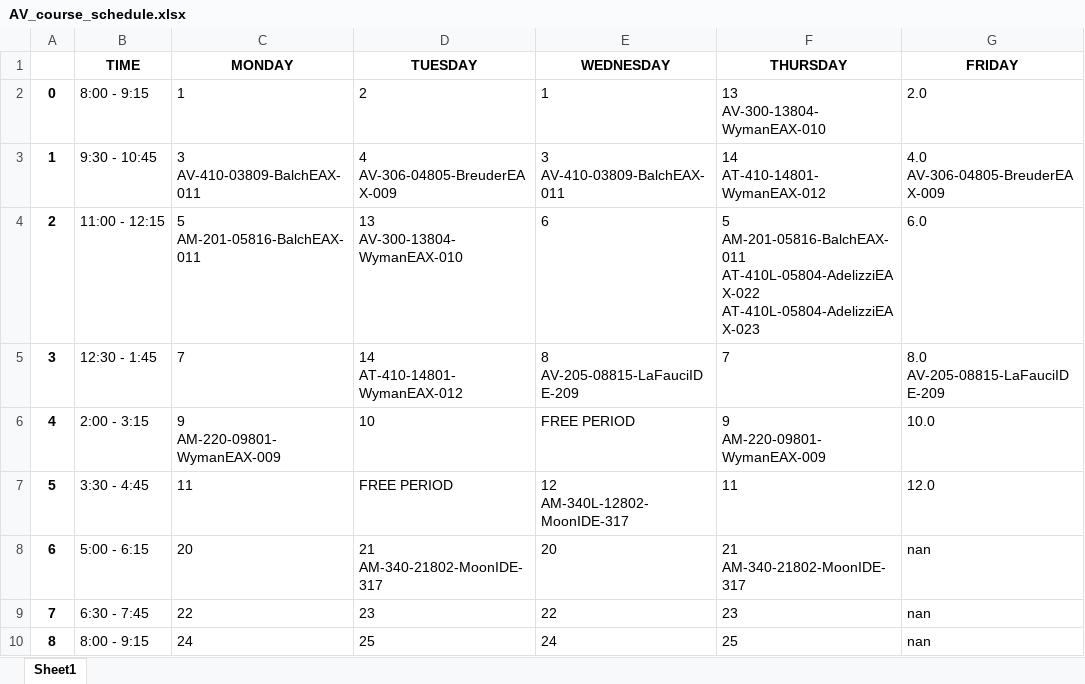
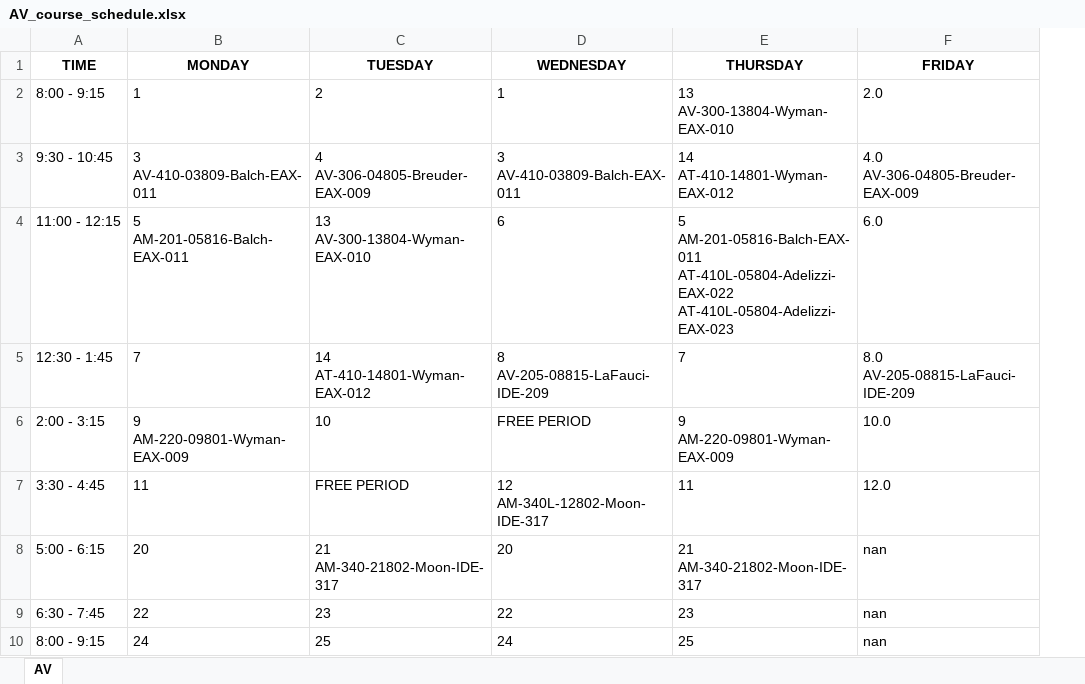
Before and after one commit to Raidienaty/CourseScheduler, an Excel workbook: Schedules/AV_course_schedule.xlsx, sheet AV, drawn as a sheet; values as stored, in another font and other column widths than the file's, no borders; removed rows and columns are numbered as before the commit, all else as after; ↵ is a line break in a cell; the diff names each change by its address in the sheet, - before the commit and + after, or states it on an @@ line.

```diff
--- a/Schedules/AV_course_schedule.xlsx (sheet AV)
+++ b/Schedules/AV_course_schedule.xlsx (sheet AV)
-sheet tab: Sheet1
+sheet tab: AV
-column A, rows 2-10: 0 | 1 | 2 | 3 | 4 | 5 | 6 | 7 | 8
-E2 (THURSDAY): 13 ↵ AV-300-13804-WymanEAX-010
+E2 (THURSDAY): 13 ↵ AV-300-13804-Wyman-EAX-010
-B3 (MONDAY): 3 ↵ AV-410-03809-BalchEAX-011
+B3 (MONDAY): 3 ↵ AV-410-03809-Balch-EAX-011
-C3 (TUESDAY): 4 ↵ AV-306-04805-BreuderEAX-009
+C3 (TUESDAY): 4 ↵ AV-306-04805-Breuder-EAX-009
-D3 (WEDNESDAY): 3 ↵ AV-410-03809-BalchEAX-011
+D3 (WEDNESDAY): 3 ↵ AV-410-03809-Balch-EAX-011
-E3 (THURSDAY): 14 ↵ AT-410-14801-WymanEAX-012
+E3 (THURSDAY): 14 ↵ AT-410-14801-Wyman-EAX-012
-F3 (FRIDAY): 4.0 ↵ AV-306-04805-BreuderEAX-009
+F3 (FRIDAY): 4.0 ↵ AV-306-04805-Breuder-EAX-009
-B4 (MONDAY): 5 ↵ AM-201-05816-BalchEAX-011
+B4 (MONDAY): 5 ↵ AM-201-05816-Balch-EAX-011
-C4 (TUESDAY): 13 ↵ AV-300-13804-WymanEAX-010
+C4 (TUESDAY): 13 ↵ AV-300-13804-Wyman-EAX-010
-E4 (THURSDAY): 5 ↵ AM-201-05816-BalchEAX-011 ↵ AT-410L-05804-AdelizziEAX-022 ↵ AT-410L-05804-AdelizziEAX-023
+E4 (THURSDAY): 5 ↵ AM-201-05816-Balch-EAX-011 ↵ AT-410L-05804-Adelizzi-EAX-022 ↵ AT-410L-05804-Adelizzi-EAX-023
-C5 (TUESDAY): 14 ↵ AT-410-14801-WymanEAX-012
+C5 (TUESDAY): 14 ↵ AT-410-14801-Wyman-EAX-012
-D5 (WEDNESDAY): 8 ↵ AV-205-08815-LaFauciIDE-209
+D5 (WEDNESDAY): 8 ↵ AV-205-08815-LaFauci-IDE-209
-F5 (FRIDAY): 8.0 ↵ AV-205-08815-LaFauciIDE-209
+F5 (FRIDAY): 8.0 ↵ AV-205-08815-LaFauci-IDE-209
-B6 (MONDAY): 9 ↵ AM-220-09801-WymanEAX-009
+B6 (MONDAY): 9 ↵ AM-220-09801-Wyman-EAX-009
-E6 (THURSDAY): 9 ↵ AM-220-09801-WymanEAX-009
+E6 (THURSDAY): 9 ↵ AM-220-09801-Wyman-EAX-009
-D7 (WEDNESDAY): 12 ↵ AM-340L-12802-MoonIDE-317
+D7 (WEDNESDAY): 12 ↵ AM-340L-12802-Moon-IDE-317
-C8 (TUESDAY): 21 ↵ AM-340-21802-MoonIDE-317
+C8 (TUESDAY): 21 ↵ AM-340-21802-Moon-IDE-317
-E8 (THURSDAY): 21 ↵ AM-340-21802-MoonIDE-317
+E8 (THURSDAY): 21 ↵ AM-340-21802-Moon-IDE-317
```
Also changed, not shown: Schedules/CM_course_schedule.xlsx, Schedules/CS_course_schedule.xlsx, 5 other files.
